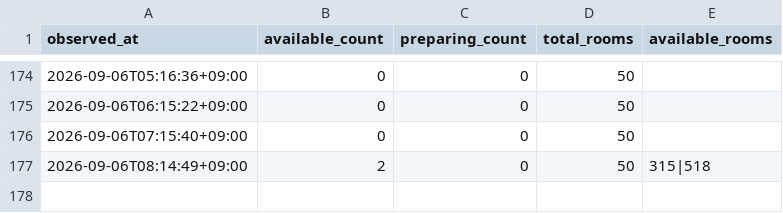
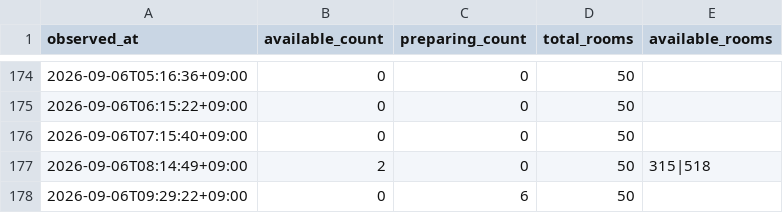
Before and after one commit to ea30085-blip/donan-room-watch, a CSV file: data/history.csv, drawn as a sheet; only a part is shown, gaps mark what is left out; the diff names each change by its address in the sheet, - before the commit and + after, or states it on an @@ line.

```diff
--- a/data/history.csv
+++ b/data/history.csv
+row 178: 2026-09-06T09:29:22+09:00 | 0 | 6 | 50
```
Also changed, not shown: 1 other file.
